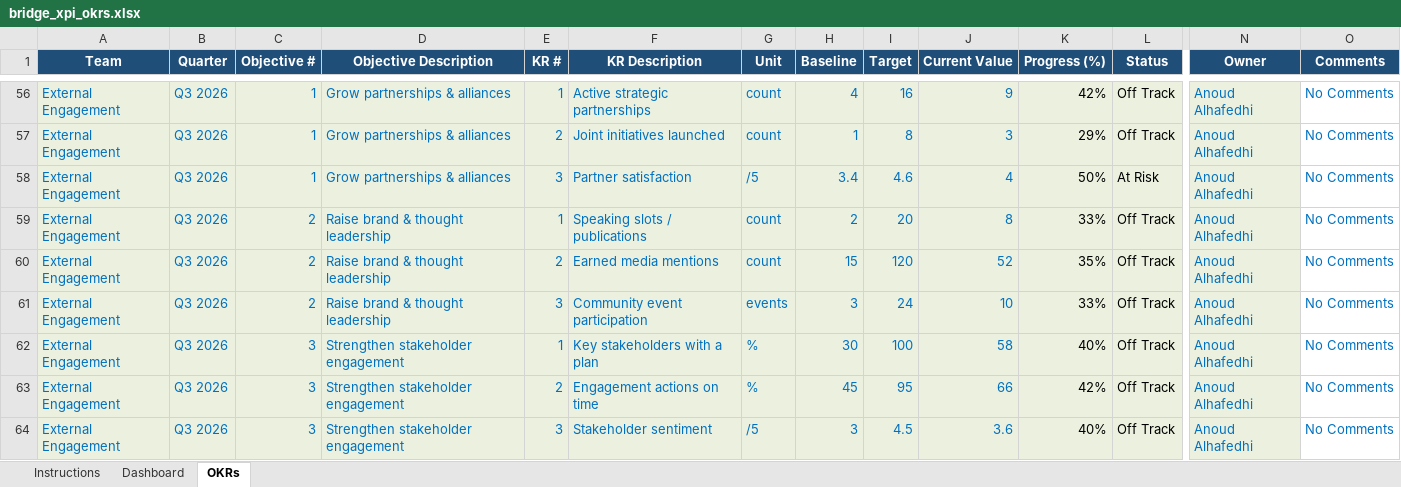
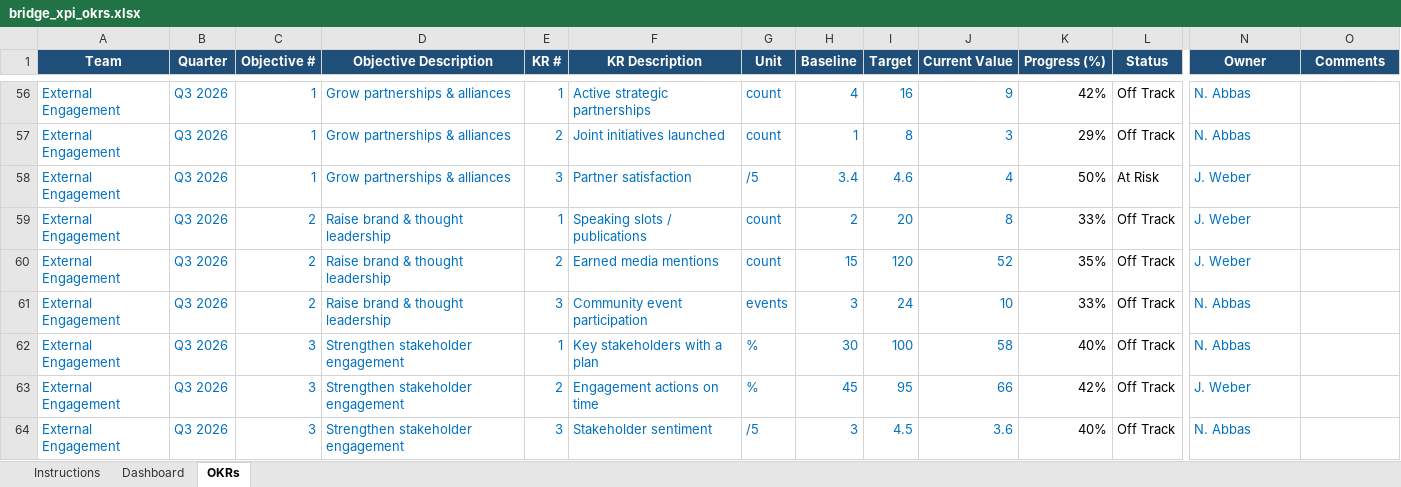
Before and after one commit to 4waiz/bridge-workspace, an Excel workbook: bridge_xpi_okrs.xlsx, sheet OKRs, drawn as a sheet; only a part is shown, gaps mark what is left out; values as stored, in another font and other column widths than the file's, no borders; conditional formats not drawn; the diff covers the shown part only; the diff names each change by its address in the sheet, - before the commit and + after, or states it on an @@ line.

```diff
--- a/bridge_xpi_okrs.xlsx (sheet OKRs)
+++ b/bridge_xpi_okrs.xlsx (sheet OKRs)
-A56:N64 fill: #EBF1DE
+A56:N64 fill: none
-N56:N57 (Owner): Anoud Alhafedhi
+N56:N57 (Owner): N. Abbas
-O56:O64 (Comments): No Comments
+O56:O64 (Comments): (empty)
-N58:N60 (Owner): Anoud Alhafedhi
+N58:N60 (Owner): J. Weber
-N61:N62 (Owner): Anoud Alhafedhi
+N61:N62 (Owner): N. Abbas
-N63 (Owner): Anoud Alhafedhi
+N63 (Owner): J. Weber
-N64 (Owner): Anoud Alhafedhi
+N64 (Owner): N. Abbas
```
Also changed, not shown: 111 edited cells and cell formats elsewhere in this sheet, sheet Dashboard, formulas that keep their value, packages/frontend/core/public/okr/bridge_xpi_okrs_template.xlsx, 7 other files.
